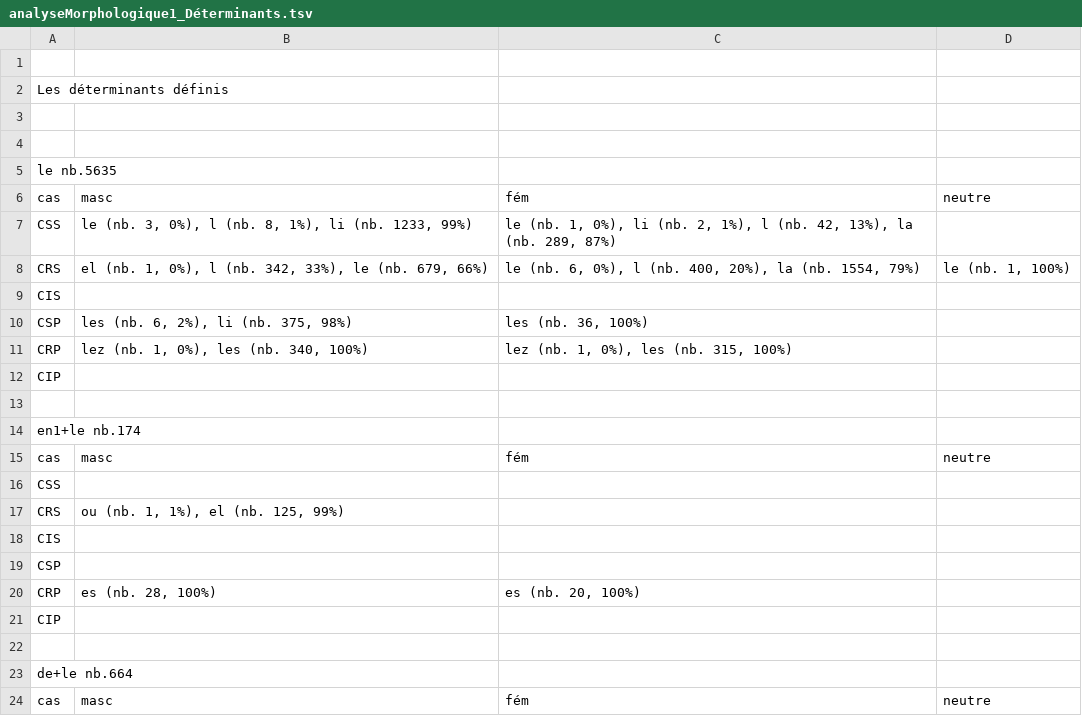
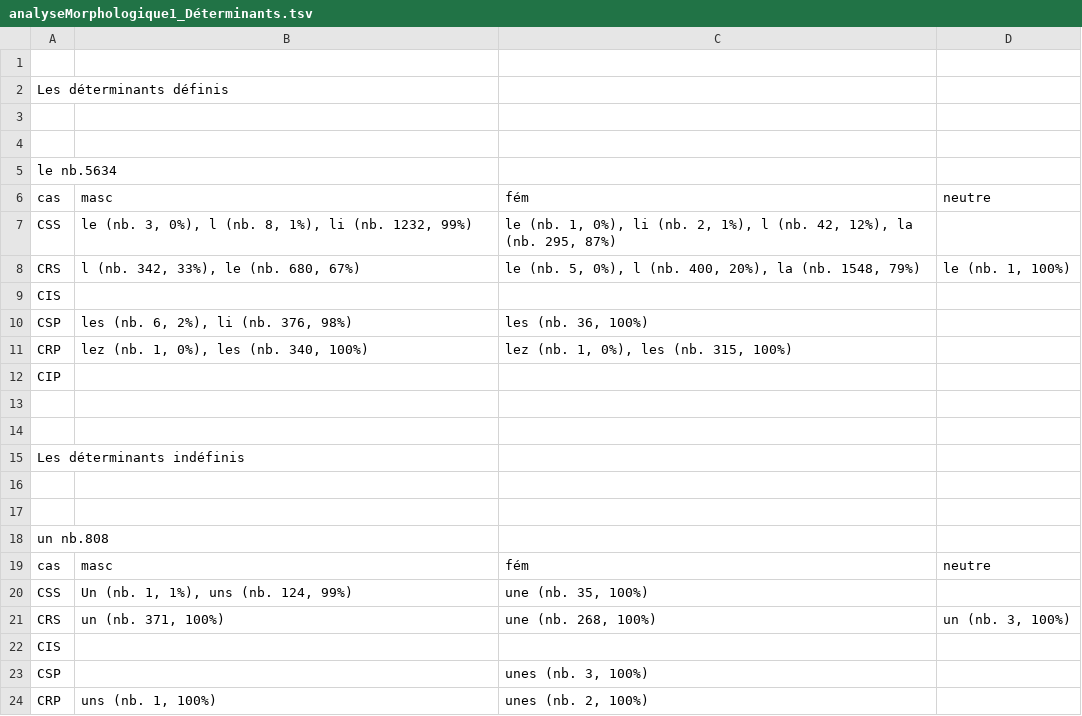
Before and after one commit to ArianePinche/EditionLiSeintConfessor, a TSV file: resultats/analyseMorphologique1_Déterminants.tsv, drawn as a sheet; only a part is shown; the shorter side is filled out with more unchanged rows; the diff covers the shown part only.

```diff
--- a/resultats/analyseMorphologique1_Déterminants.tsv
+++ b/resultats/analyseMorphologique1_Déterminants.tsv
@@ -5,4 +5,4 @@ Les déterminants définis
-le nb.5635			
+le nb.5634
 cas	masc	fém	neutre
-CSS	le (nb. 3, 0%), l (nb. 8, 1%), li (nb. 1233, 99%)	le (nb. 1, 0%), li (nb. 2, 1%), l (nb. 42, 13%), la (nb. 289, 87%)	
-CRS	el (nb. 1, 0%), l (nb. 342, 33%), le (nb. 679, 66%)	le (nb. 6, 0%), l (nb. 400, 20%), la (nb. 1554, 79%)	le (nb. 1, 100%)
+CSS	le (nb. 3, 0%), l (nb. 8, 1%), li (nb. 1232, 99%)	le (nb. 1, 0%), li (nb. 2, 1%), l (nb. 42, 12%), la (nb. 295, 87%)		
+CRS	l (nb. 342, 33%), le (nb. 680, 67%)	le (nb. 5, 0%), l (nb. 400, 20%), la (nb. 1548, 79%)	le (nb. 1, 100%)	
@@ -10 +10 @@ CIS
-CSP	les (nb. 6, 2%), li (nb. 375, 98%)	les (nb. 36, 100%)	
+CSP	les (nb. 6, 2%), li (nb. 376, 98%)	les (nb. 36, 100%)		
@@ -12,13 +11,0 @@ CRP	lez (nb. 1, 0%), les (nb. 340, 100%)	lez (nb. 1, 0%), les (nb. 315, 100%)
-CIP			
-			
-en1+le nb.174			
-cas	masc	fém	neutre
-CSS			
-CRS	ou (nb. 1, 1%), el (nb. 125, 99%)		
-CIS			
-CSP			
-CRP	es (nb. 28, 100%)	es (nb. 20, 100%)	
-CIP			
-			
-de+le nb.664			
-cas	masc	fém	neutre
```
Also changed, not shown: 13 added rows, 34 removed rows, 70 moved rows and 3 edited cells elsewhere in this file, 6 other files.
